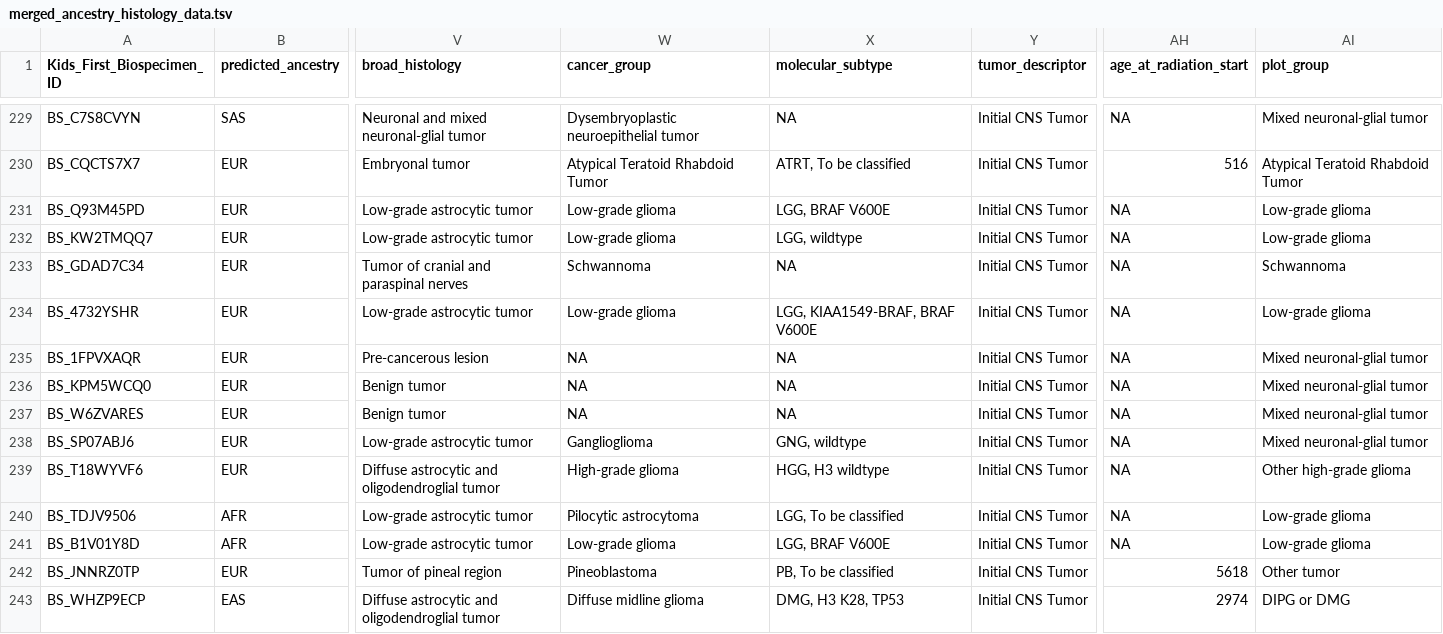
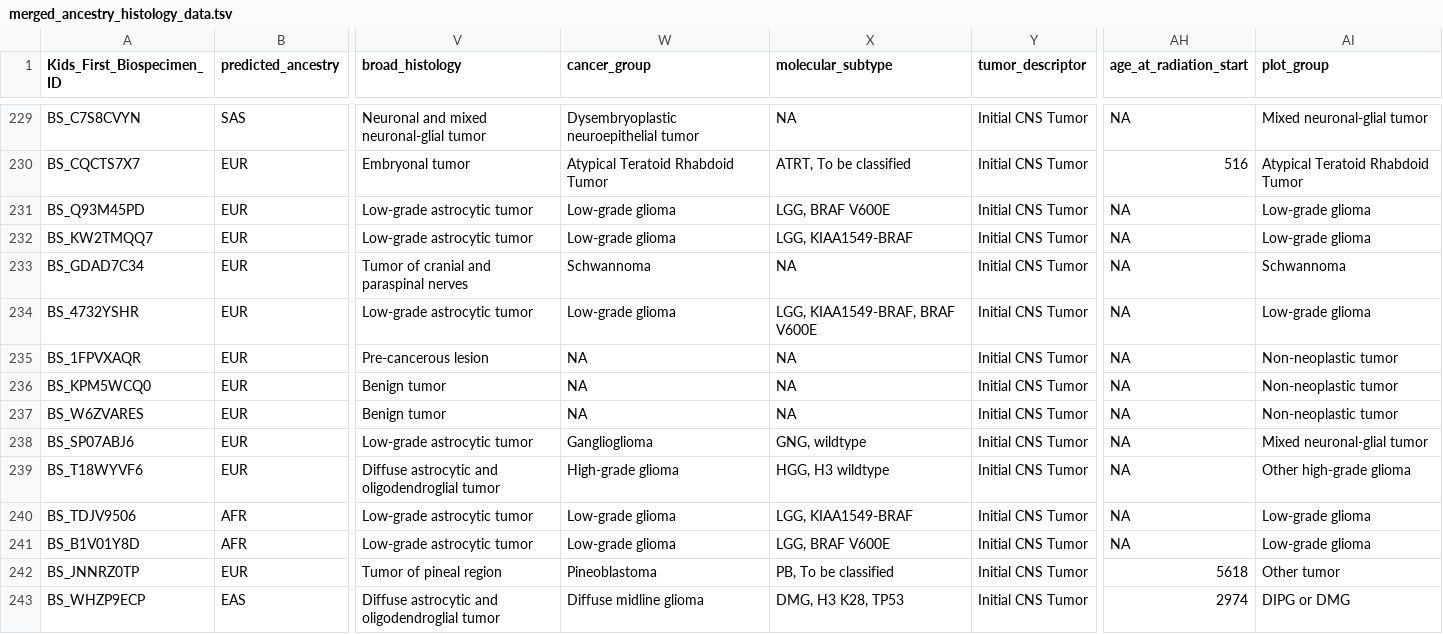
Before and after one commit to d3b-center/pbta-ancestry, a TSV file: analyses/add-histologies/results/merged_ancestry_histology_data.tsv, drawn as a sheet; only a part is shown, gaps mark what is left out; the diff covers the shown part only; the diff names each change by its address in the sheet, - before the commit and + after, or states it on an @@ line.

Commit message:
re-run with updated hist, plot mapping

```diff
--- a/analyses/add-histologies/results/merged_ancestry_histology_data.tsv
+++ b/analyses/add-histologies/results/merged_ancestry_histology_data.tsv
-X232 (molecular_subtype): LGG, wildtype
+X232 (molecular_subtype): LGG, KIAA1549-BRAF
-AI235:AI237 (plot_group): Mixed neuronal-glial tumor
+AI235:AI237 (plot_group): Non-neoplastic tumor
-W240 (cancer_group): Pilocytic astrocytoma
+W240 (cancer_group): Low-grade glioma
-X240 (molecular_subtype): LGG, To be classified
+X240 (molecular_subtype): LGG, KIAA1549-BRAF
```
Also changed, not shown: 119 edited cells elsewhere in this file, analyses/add-histologies/input/plot-mapping.tsv, 17 other files.
